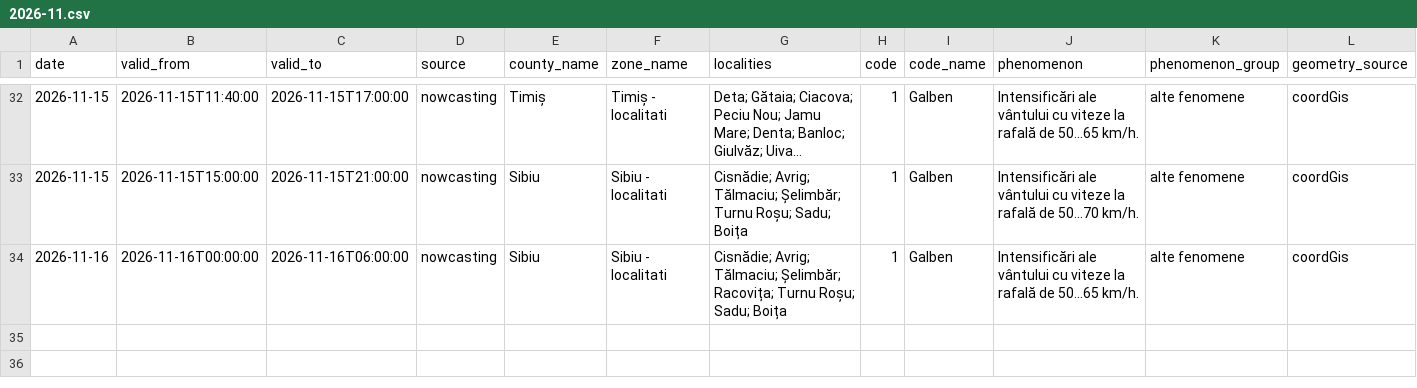
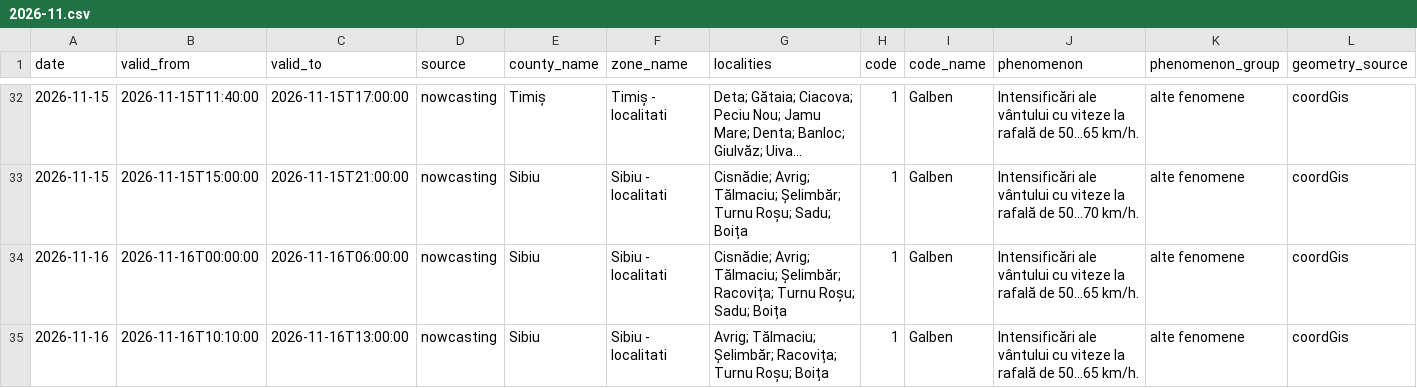
Before and after one commit to mariusbudileanu/date-meteo, a CSV file: public/istoric/nowcasting/2026-11.csv, drawn as a sheet; only a part is shown, gaps mark what is left out; long unchanged cells end in …; rows hold the shown columns only; the diff names each change by its address in the sheet, - before the commit and + after, or states it on an @@ line.

```diff
--- a/public/istoric/nowcasting/2026-11.csv
+++ b/public/istoric/nowcasting/2026-11.csv
+row 35: 2026-11-16 | 2026-11-16T10:10:00 | 2026-11-16T13:00:00 | nowcasting | Sibiu | Sibiu - localitati | Avrig; Tălmaciu; Șelimbăr; Racovița; Turnu Roșu; Boița | 1 | Galben | Intensificări ale vântului cu viteze la rafală de 50...65 km/h. | alte fenomene | coordGis
```
Also changed, not shown: 18 other files.
